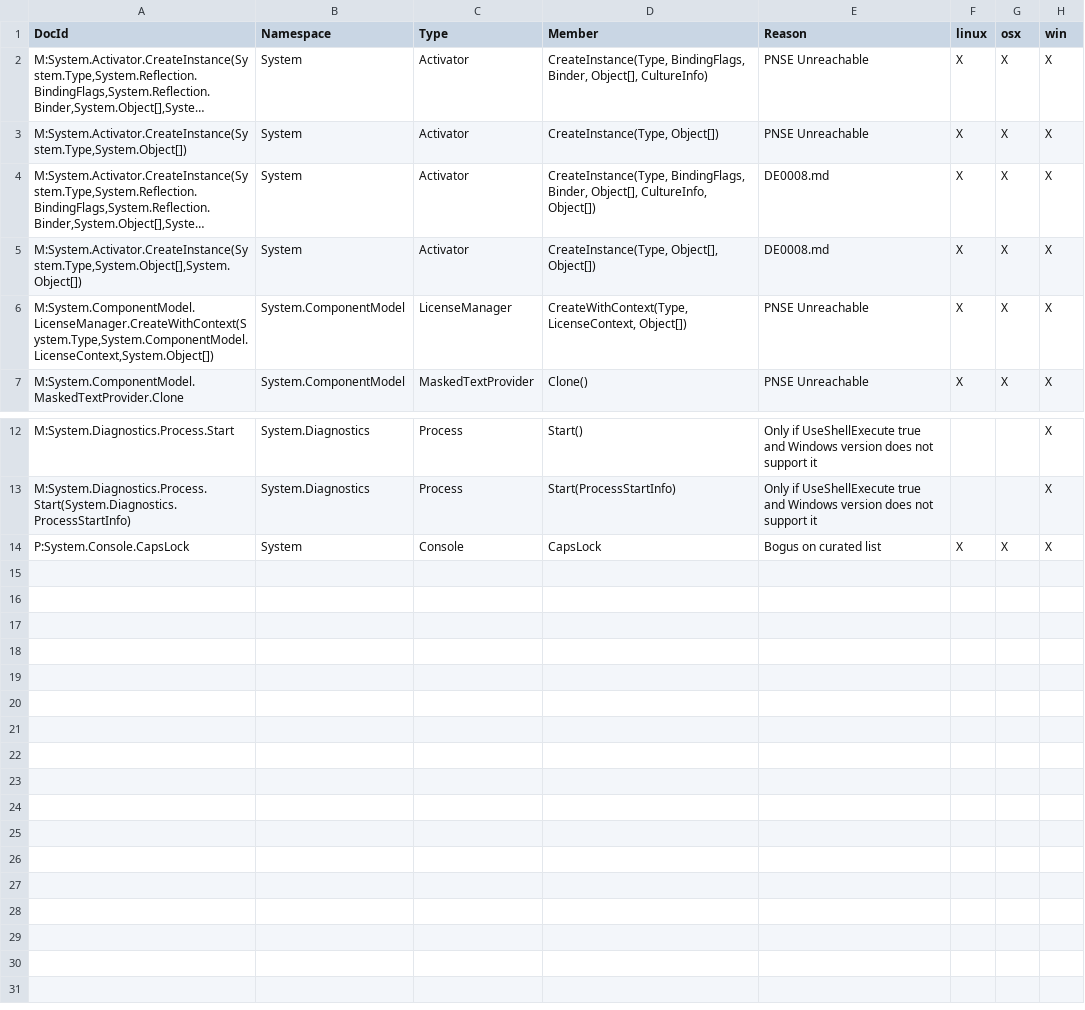
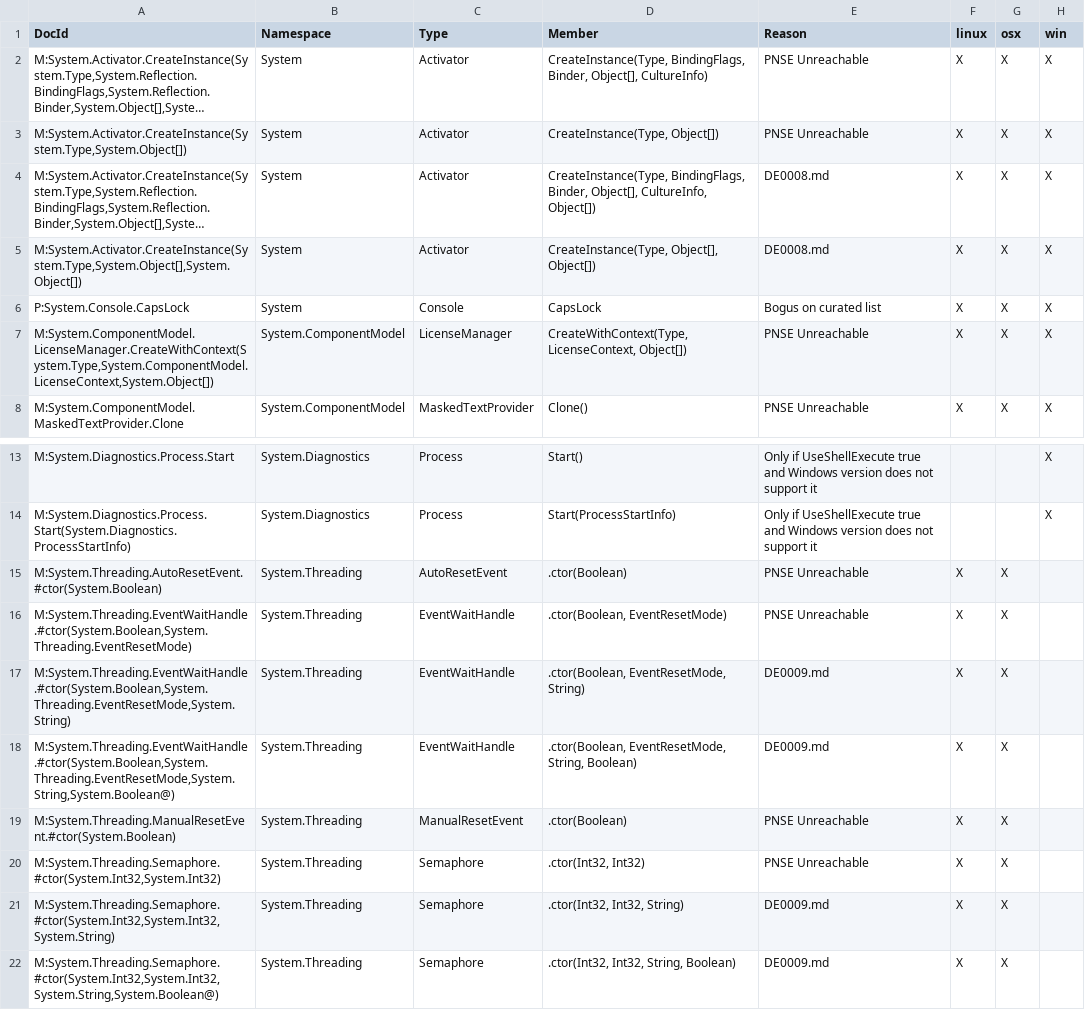
Before and after one commit to dotnet/platform-compat, a CSV file: etc/exceptions-exclusions.csv, drawn as a sheet; only a part is shown, gaps mark what is left out; long unchanged cells end in ….

```diff
--- a/etc/exceptions-exclusions.csv
+++ b/etc/exceptions-exclusions.csv
@@ -5,2 +5,3 @@ DocId,Namespace,Type,Member,Reason,linux,osx,win
 "M:System.Activator.CreateInstance(System.Type,System.Object[],System.Object[])",System,Activator,"CreateInstance(Type, Object[], Object[])",DE0008.md,X,X,X
+P:System.Console.CapsLock,System,Console,CapsLock,Bogus on curated list,X,X,X
 "M:System.ComponentModel.LicenseManager.CreateWithContext(System.Type,System.ComponentModel.LicenseContext,System.Object[])",System.ComponentModel,LicenseManager,"CreateWithContext(Type, LicenseContext, Object[])",PNSE Unreachable,X,X,X
@@ -13,2 +14,9 @@ M:System.Diagnostics.Process.Start,System.Diagnostics,Process,Start(),Only if Us
 M:System.Diagnostics.Process.Start(System.Diagnostics.ProcessStartInfo),System.Diagnostics,Process,Start(ProcessStartInfo),Only if UseShellExecute true and Windows version does not support it,,,X
-P:System.Console.CapsLock,System,Console,CapsLock,Bogus on curated list,X,X,X
+M:System.Threading.AutoResetEvent.#ctor(System.Boolean),System.Threading,AutoResetEvent,.ctor(Boolean),PNSE Unreachable,X,X,
+"M:System.Threading.EventWaitHandle.#ctor(System.Boolean,System.Threading.EventResetMode)",System.Threading,EventWaitHandle,".ctor(Boolean, EventResetMode)",PNSE Unreachable,X,X,
+"M:System.Threading.EventWaitHandle.#ctor(System.Boolean,System.Threading.EventResetMode,System.String)",System.Threading,EventWaitHandle,".ctor(Boolean, EventResetMode, String)",DE0009.md,X,X,
+"M:System.Threading.EventWaitHandle.#ctor(System.Boolean,System.Threading.EventResetMode,System.String,System.Boolean@)",System.Threading,EventWaitHandle,".ctor(Boolean, EventResetMode, String, Boolean)",DE0009.md,X,X,
+M:System.Threading.ManualResetEvent.#ctor(System.Boolean),System.Threading,ManualResetEvent,.ctor(Boolean),PNSE Unreachable,X,X,
+"M:System.Threading.Semaphore.#ctor(System.Int32,System.Int32)",System.Threading,Semaphore,".ctor(Int32, Int32)",PNSE Unreachable,X,X,
+"M:System.Threading.Semaphore.#ctor(System.Int32,System.Int32,System.String)",System.Threading,Semaphore,".ctor(Int32, Int32, String)",DE0009.md,X,X,
+"M:System.Threading.Semaphore.#ctor(System.Int32,System.Int32,System.String,System.Boolean@)",System.Threading,Semaphore,".ctor(Int32, Int32, String, Boolean)",DE0009.md,X,X,
```
Also changed, not shown: etc/deprecated.csv, 5 other files.
